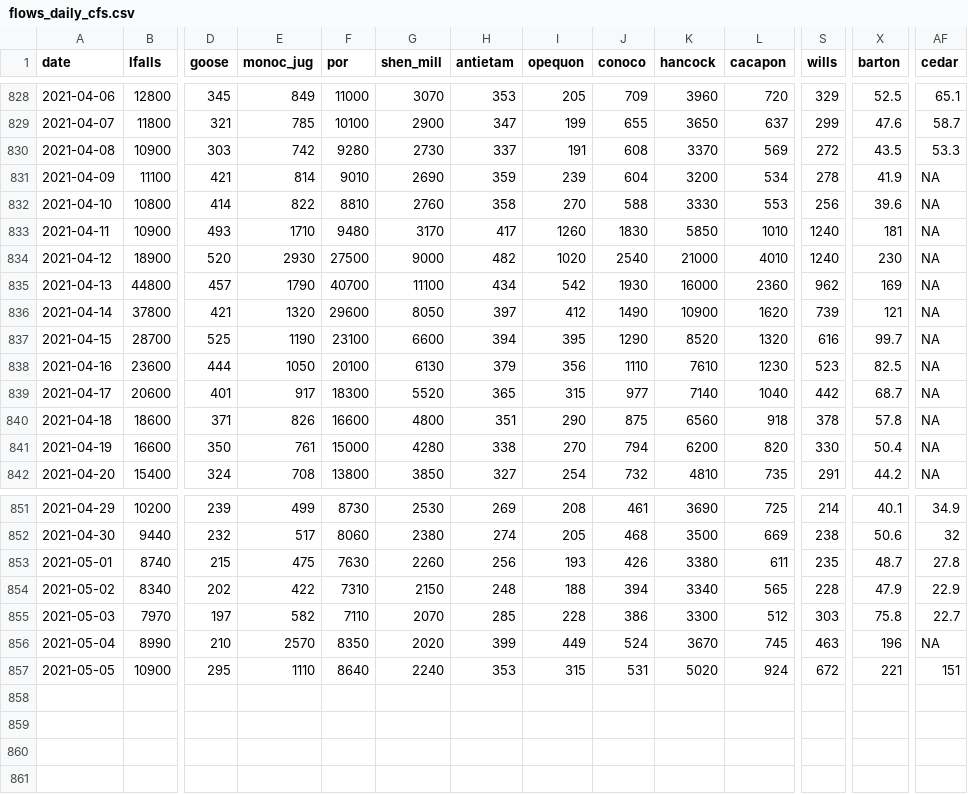
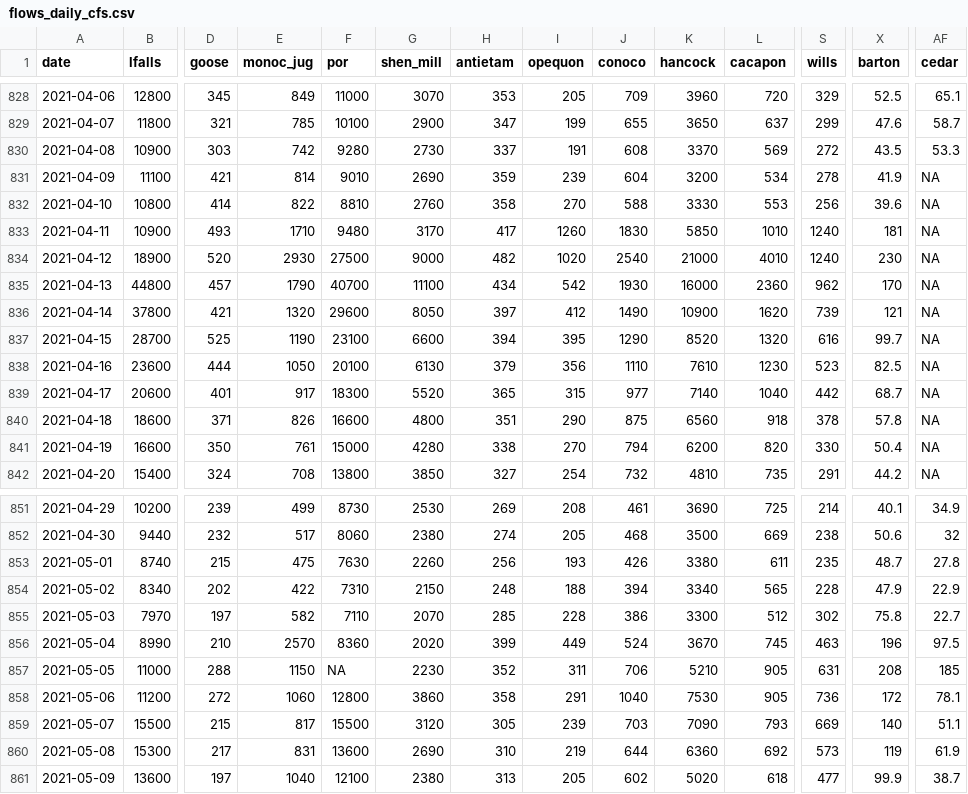
Before and after one commit to icprbcoop/DroughtOps, a CSV file: input/ts/current/flows_daily_cfs.csv, drawn as a sheet; only a part is shown, gaps mark what is left out; rows hold the shown columns only; the diff covers the shown part only; the diff names each change by its address in the sheet, - before the commit and + after, or states it on an @@ line.

```diff
--- a/input/ts/current/flows_daily_cfs.csv
+++ b/input/ts/current/flows_daily_cfs.csv
-X835 (barton): 169
+X835 (barton): 170
-S855 (wills): 303
+S855 (wills): 302
-F856 (por): 8350
+F856 (por): 8360
-AF856 (cedar): NA
+AF856 (cedar): 97.5
-B857 (lfalls): 10900
+B857 (lfalls): 11000
-D857 (goose): 295
+D857 (goose): 288
-E857 (monoc_jug): 1110
+E857 (monoc_jug): 1150
-F857 (por): 8640
+F857 (por): NA
-G857 (shen_mill): 2240
+G857 (shen_mill): 2230
-H857 (antietam): 353
+H857 (antietam): 352
-I857 (opequon): 315
+I857 (opequon): 311
-J857 (conoco): 531
+J857 (conoco): 706
-K857 (hancock): 5020
+K857 (hancock): 5210
-L857 (cacapon): 924
+L857 (cacapon): 905
-S857 (wills): 672
+S857 (wills): 631
-X857 (barton): 221
+X857 (barton): 208
-AF857 (cedar): 151
+AF857 (cedar): 185
+row 858: 2021-05-06 | 11200 | 272 | 1060 | 12800 | 3860 | 358 | 291 | 1040 | 7530 | 905 | 736 | 172 | 78.1
+row 859: 2021-05-07 | 15500 | 215 | 817 | 15500 | 3120 | 305 | 239 | 703 | 7090 | 793 | 669 | 140 | 51.1
+row 860: 2021-05-08 | 15300 | 217 | 831 | 13600 | 2690 | 310 | 219 | 644 | 6360 | 692 | 573 | 119 | 61.9
+row 861: 2021-05-09 | 13600 | 197 | 1040 | 12100 | 2380 | 313 | 205 | 602 | 5020 | 618 | 477 | 99.9 | 38.7
```
Also changed, not shown: 14 edited cells elsewhere in this file, input/ts/current/flows_hourly_cfs.csv, input/ts/current/wma_withdrawals.csv, 8 other files.
